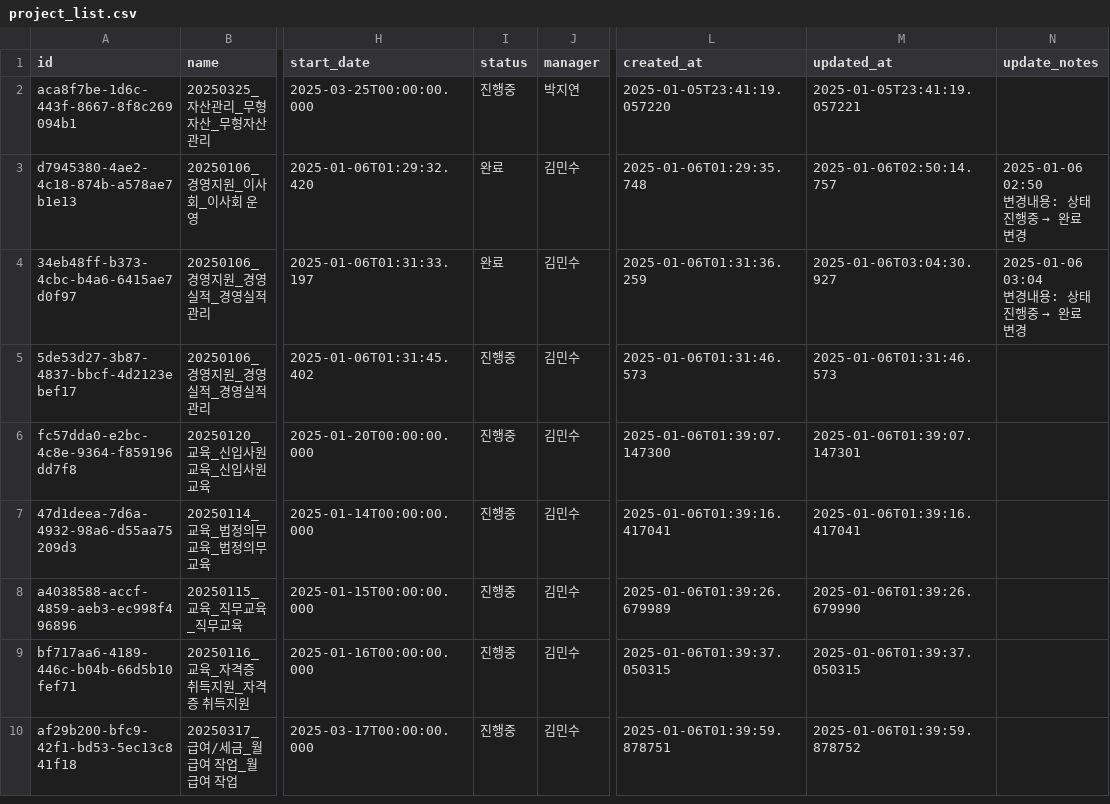
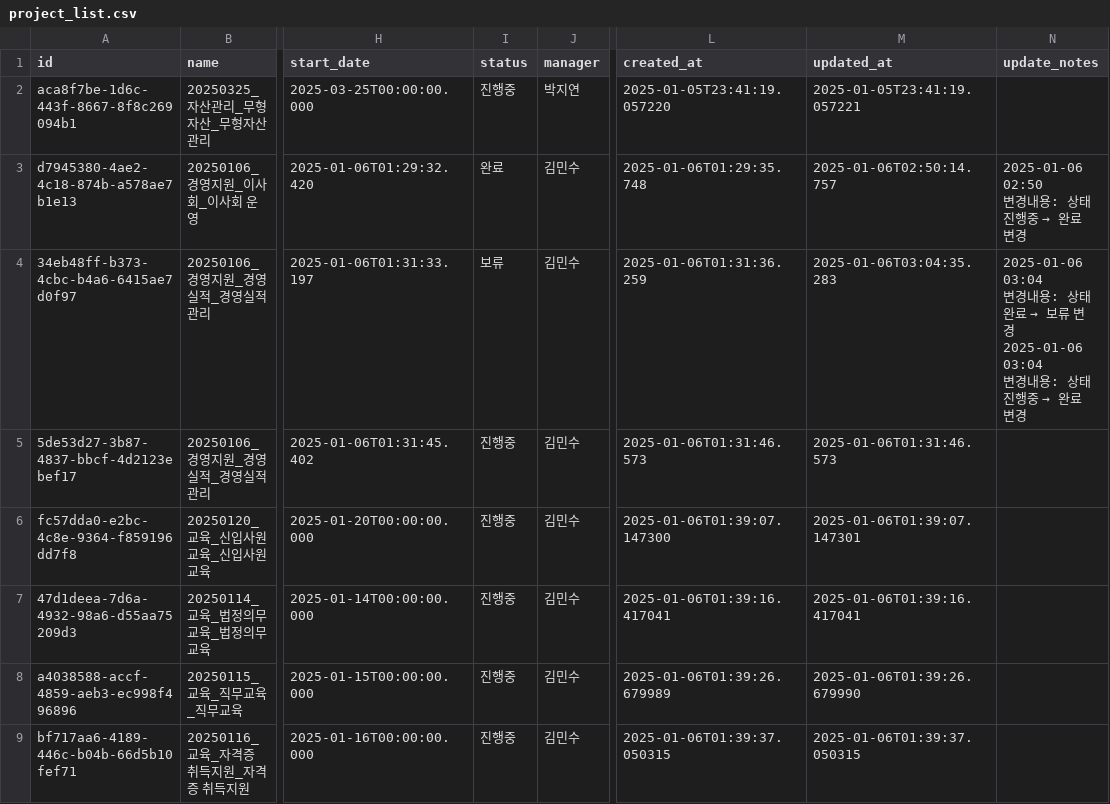
Before and after one commit to photo2story/task_master, a CSV file: assets/project_list.csv, drawn as a sheet; only a part is shown, gaps mark what is left out; the shorter side is filled out with more unchanged rows; ↵ is a line break in a cell; the diff names each change by its address in the sheet, - before the commit and + after, or states it on an @@ line.

Commit message:
Update project list

```diff
--- a/assets/project_list.csv
+++ b/assets/project_list.csv
-I4 (status): 완료
+I4 (status): 보류
-M4 (updated_at): 2025-01-06T03:04:30.927
+M4 (updated_at): 2025-01-06T03:04:35.283
@@ N4 (update_notes): …: 상태 진행중… → …: 상태 완료 → 보류 변경 ↵ 2025-01-06 03:04 ↵ 변경내용: 상태 진행중… @@
```
